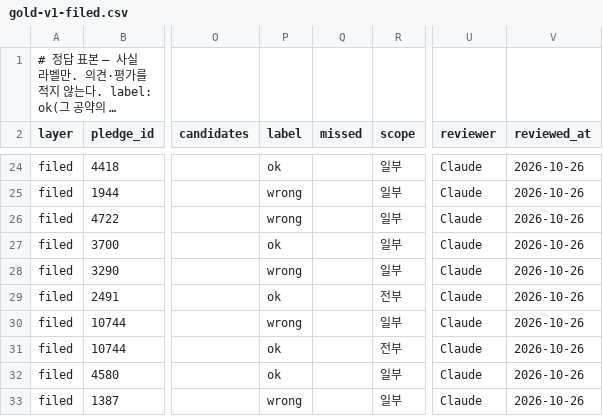
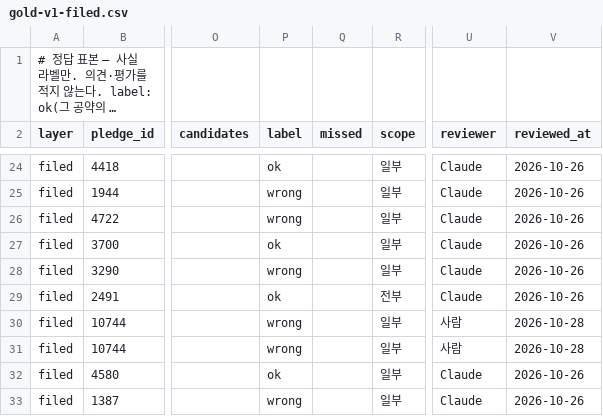
Before and after one commit to teiresias22/nureongso, a CSV file: docs/review/gold-v1-filed.csv, drawn as a sheet; only a part is shown, gaps mark what is left out; long unchanged cells end in …; the diff names each change by its address in the sheet, - before the commit and + after, or states it on an @@ line.

```diff
--- a/docs/review/gold-v1-filed.csv
+++ b/docs/review/gold-v1-filed.csv
-U30:U31 (reviewer): Claude
+U30:U31 (reviewer): 사람
-V30:V31 (reviewed_at): 2026-10-26
+V30:V31 (reviewed_at): 2026-10-28
-P31 (label): ok
+P31 (label): wrong
-R31 (scope): 전부
+R31 (scope): 일부
```
